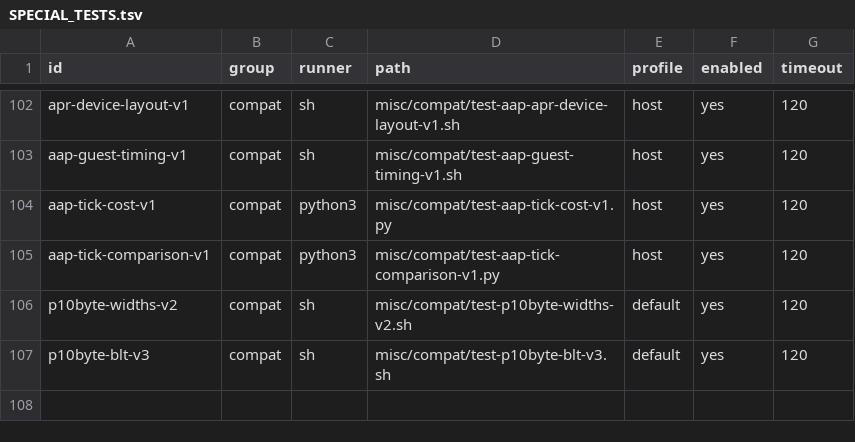
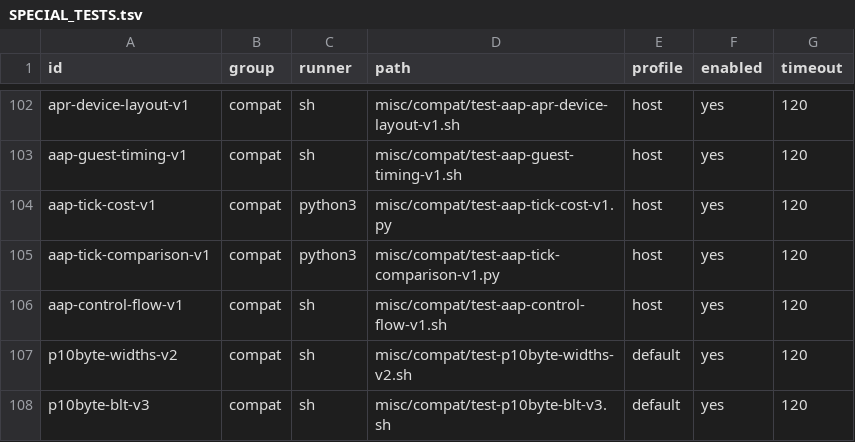
Before and after one commit to theseus-chimaira/pdp10-testkit, a TSV file: SPECIAL_TESTS.tsv, drawn as a sheet; only a part is shown, gaps mark what is left out.

```diff
--- a/SPECIAL_TESTS.tsv
+++ b/SPECIAL_TESTS.tsv
@@ -105,2 +105,3 @@ aap-tick-cost-v1	compat	python3	misc/compat/test-aap-tick-cost-v1.py	host	yes	12
 aap-tick-comparison-v1	compat	python3	misc/compat/test-aap-tick-comparison-v1.py	host	yes	120
+aap-control-flow-v1	compat	sh	misc/compat/test-aap-control-flow-v1.sh	host	yes	120
 p10byte-widths-v2	compat	sh	misc/compat/test-p10byte-widths-v2.sh	default	yes	120
```
Also changed, not shown: 2 other files.
